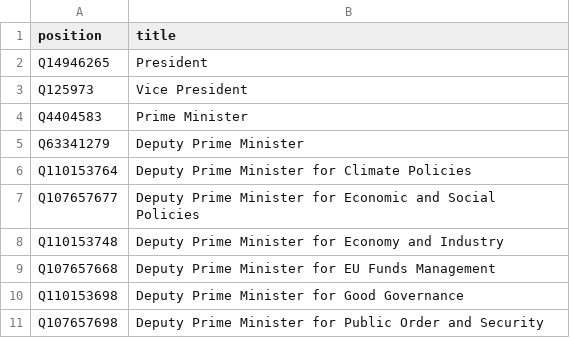
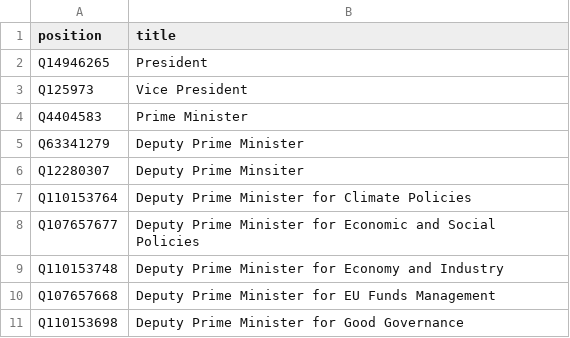
Before and after one commit to every-politician-scrapers/bulgaria-cabinet, a CSV file: wikidata/wanted-positions.csv, drawn as a sheet; only a part is shown; the shorter side is filled out with more unchanged rows; the diff names each change by its address in the sheet, - before the commit and + after, or states it on an @@ line.

Commit message:
add another Deputy Prime Minister item

```diff
--- a/wikidata/wanted-positions.csv
+++ b/wikidata/wanted-positions.csv
+row 6: Q12280307 | Deputy Prime Minsiter
```
